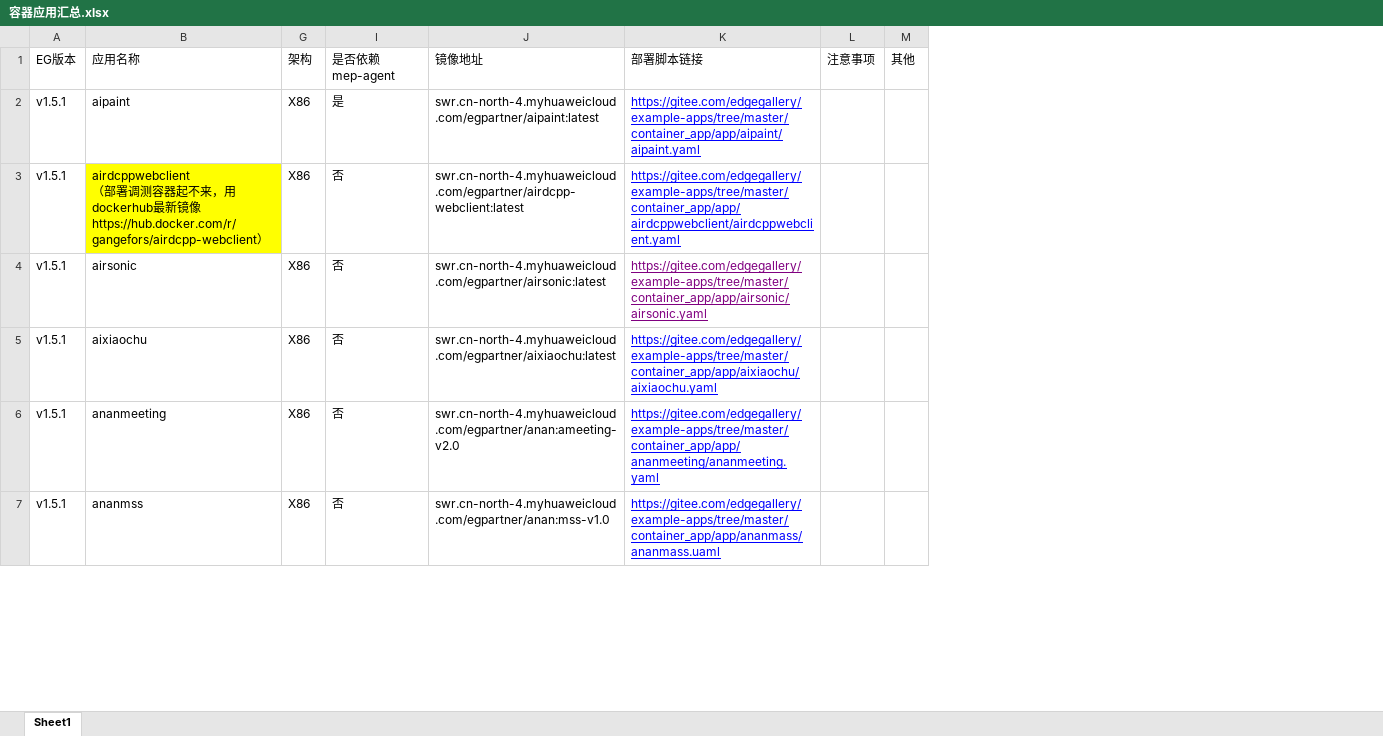
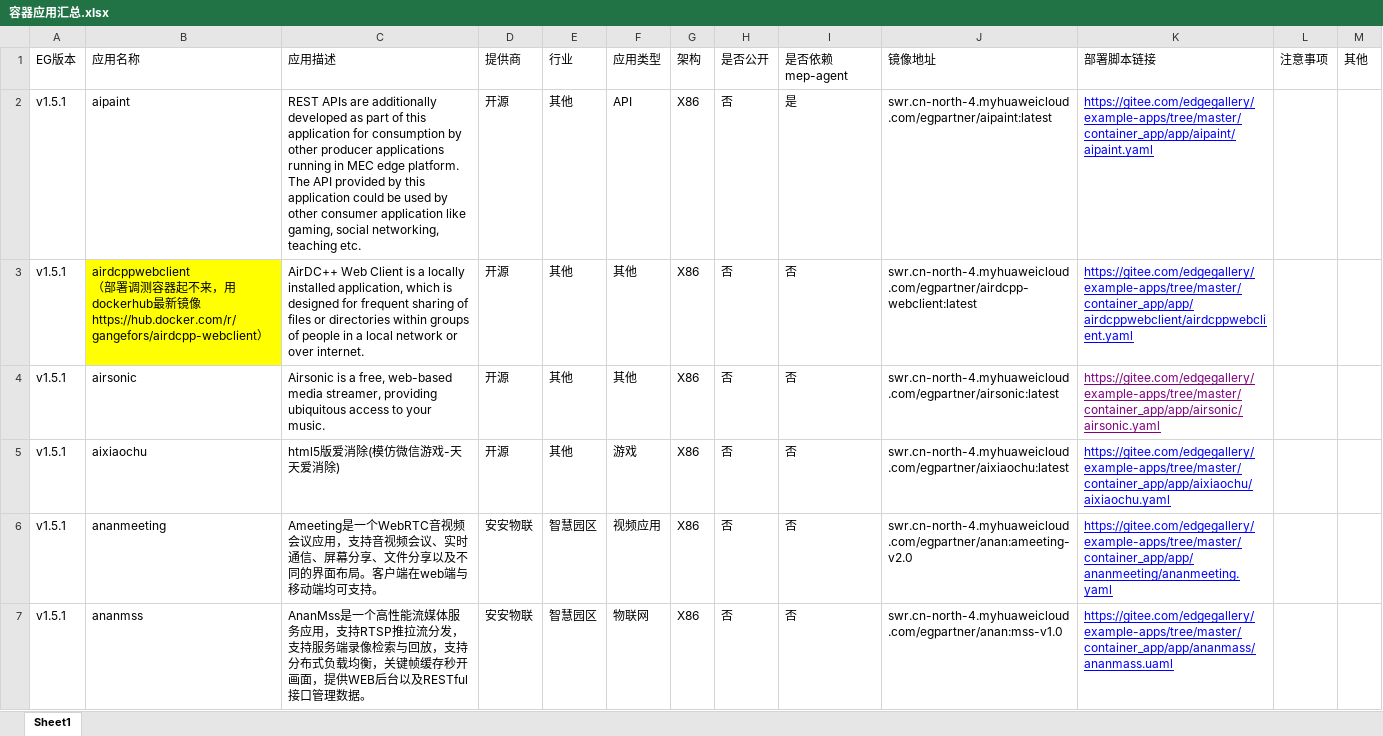
Before and after one commit to EdgeGallery/example-apps, an Excel workbook: container_app/容器应用汇总.xlsx, sheet Sheet1, drawn as a sheet; only a part is shown; values as stored, in another font and other column widths than the file's, no borders; the diff names each change by its address in the sheet, - before the commit and + after, or states it on an @@ line.

Commit message:
修改汇总文档

```diff
--- a/container_app/容器应用汇总.xlsx (sheet Sheet1)
+++ b/container_app/容器应用汇总.xlsx (sheet Sheet1)
@@ column C (应用描述) unhidden, rows 2-7: REST APIs are additionally developed as part of this application for consumption by other producer applications running in MEC edge platform. The API provided by this application could be used by other consumer application like gaming, social networking, teaching etc. | AirDC++ Web Client is a locally installed application, which is designed for frequent sharing of files or directories within groups of people in a local network or over internet. | Airsonic is a free, web-based media streamer, providing ubiquitous access to your music. | html5版爱消除(模仿微信游戏-天天爱消除) | Ameeting是⼀个WebRTC⾳视频会议应⽤，⽀持⾳视频会议、实时通信、屏幕分享、⽂件分享以及不同的界⾯布局。客户端在web端与移动端均可⽀持。 | AnanMss是⼀个⾼性能流媒体服务应⽤，⽀持RTSP推拉流分发，⽀持服务端录像检索与回放，⽀持分布式负载均衡，关键帧缓存秒开画⾯，提供WEB后台以及RESTful接⼝管理数据。 @@
@@ column D (提供商) unhidden, rows 2-7: 开源 | 开源 | 开源 | 开源 | 安安物联 | 安安物联 @@
@@ column E (行业) unhidden, rows 2-7: 其他 | 其他 | 其他 | 其他 | 智慧园区 | 智慧园区 @@
@@ column F (应用类型) unhidden, rows 2-7: API | 其他 | 其他 | 游戏 | 视频应用 | 物联网 @@
@@ column H (是否公开) unhidden, rows 2-7: all 否 @@
```
